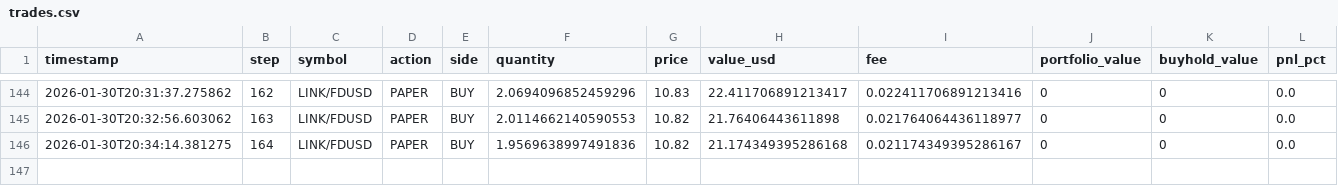
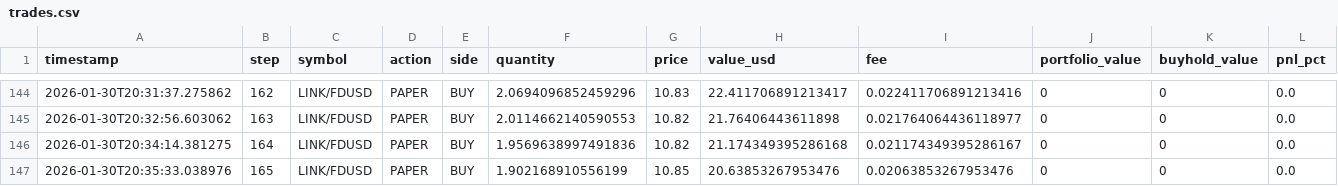
Before and after one commit to evolutis-ai/evolutis, a CSV file: data/live/trades.csv, drawn as a sheet; only a part is shown, gaps mark what is left out; the diff names each change by its address in the sheet, - before the commit and + after, or states it on an @@ line.

```diff
--- a/data/live/trades.csv
+++ b/data/live/trades.csv
+row 147: 2026-01-30T20:35:33.038976 | 165 | LINK/FDUSD | PAPER | BUY | 1.902168910556199 | 10.85 | 20.63853267953476 | 0.02063853267953476 | 0 | 0 | 0.0
```
Also changed, not shown: data/live/portfolio_history.csv, 2 other files.
